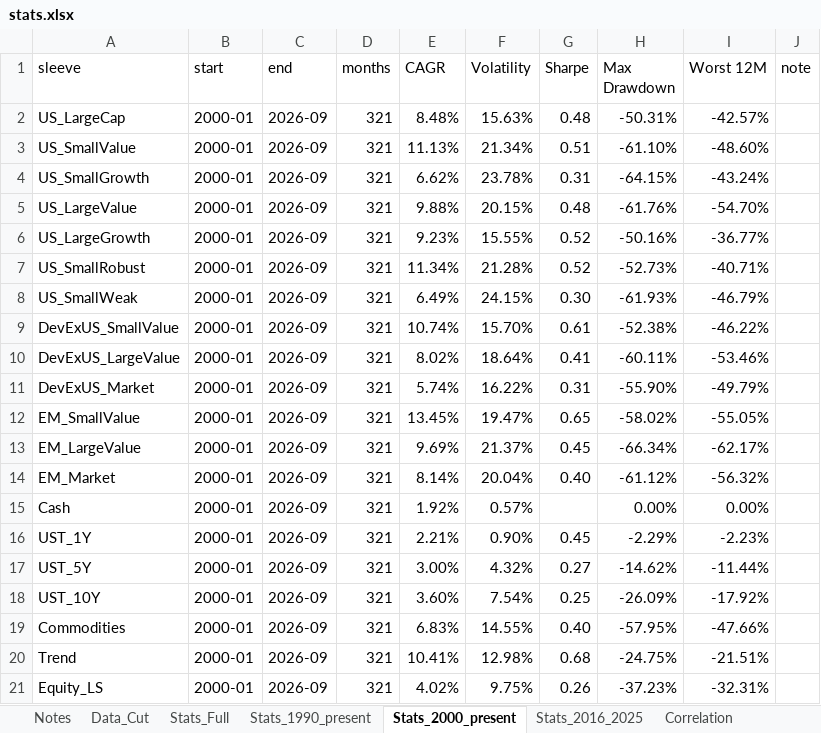
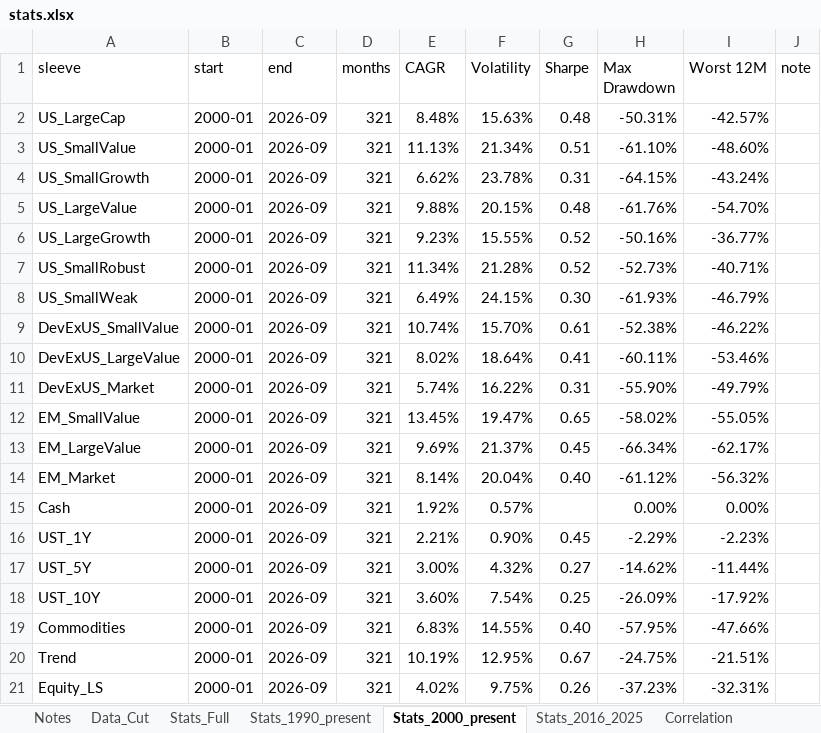
Before and after one commit to zacharynorman923-design/Optimizer, an Excel workbook: data/processed/stats.xlsx, sheet Stats_2000_present, drawn as a sheet; values as stored, in another font and other column widths than the file's, no borders; the diff names each change by its address in the sheet, - before the commit and + after, or states it on an @@ line.

```diff
--- a/data/processed/stats.xlsx (sheet Stats_2000_present)
+++ b/data/processed/stats.xlsx (sheet Stats_2000_present)
-E20 (CAGR): 10.41%
+E20 (CAGR): 10.19%
-F20 (Volatility): 12.98%
+F20 (Volatility): 12.95%
-G20 (Sharpe): 0.68
+G20 (Sharpe): 0.67
```
Also changed, not shown: sheet Data_Cut, sheet Correlation, sheet Stats_1990_present, sheet Stats_Full, 7 other files.
